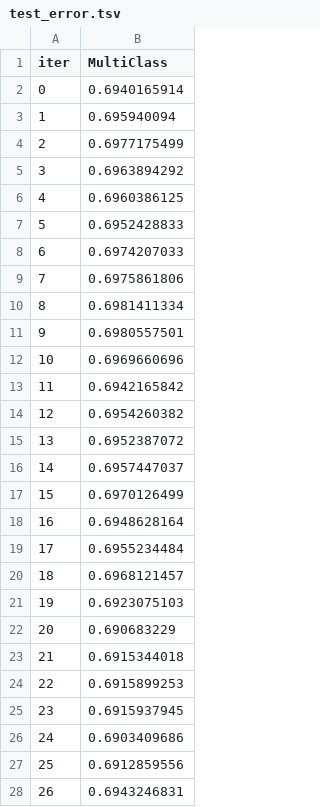
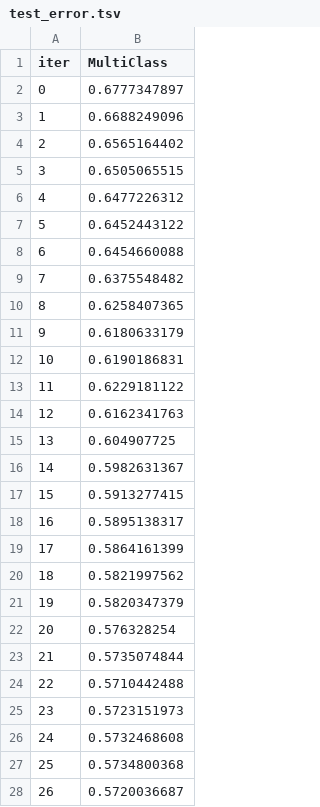
Before and after one commit to neuromodulation/py_neuromodulation, a TSV file: classification/catboost_info/test_error.tsv, drawn as a sheet; only a part is shown; the diff covers the shown part only.

```diff
--- a/classification/catboost_info/test_error.tsv
+++ b/classification/catboost_info/test_error.tsv
@@ -1,28 +1,28 @@
 iter	MultiClass
-0	0.6940165914
-1	0.695940094
-2	0.6977175499
-3	0.6963894292
-4	0.6960386125
-5	0.6952428833
-6	0.6974207033
-7	0.6975861806
-8	0.6981411334
-9	0.6980557501
-10	0.6969660696
-11	0.6942165842
-12	0.6954260382
-13	0.6952387072
-14	0.6957447037
-15	0.6970126499
-16	0.6948628164
-17	0.6955234484
-18	0.6968121457
-19	0.6923075103
-20	0.690683229
-21	0.6915344018
-22	0.6915899253
-23	0.6915937945
-24	0.6903409686
-25	0.6912859556
-26	0.6943246831
+0	0.6777347897
+1	0.6688249096
+2	0.6565164402
+3	0.6505065515
+4	0.6477226312
+5	0.6452443122
+6	0.6454660088
+7	0.6375548482
+8	0.6258407365
+9	0.6180633179
+10	0.6190186831
+11	0.6229181122
+12	0.6162341763
+13	0.604907725
+14	0.5982631367
+15	0.5913277415
+16	0.5895138317
+17	0.5864161399
+18	0.5821997562
+19	0.5820347379
+20	0.576328254
+21	0.5735074844
+22	0.5710442488
+23	0.5723151973
+24	0.5732468608
+25	0.5734800368
+26	0.5720036687
```
Also changed, not shown: 39 added rows and 23 edited cells elsewhere in this file, 8 other files.
